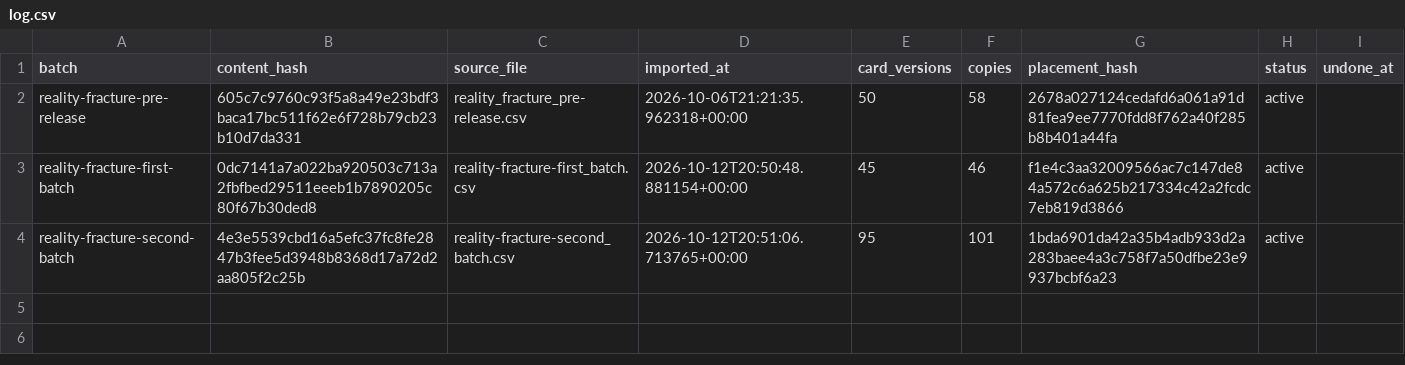
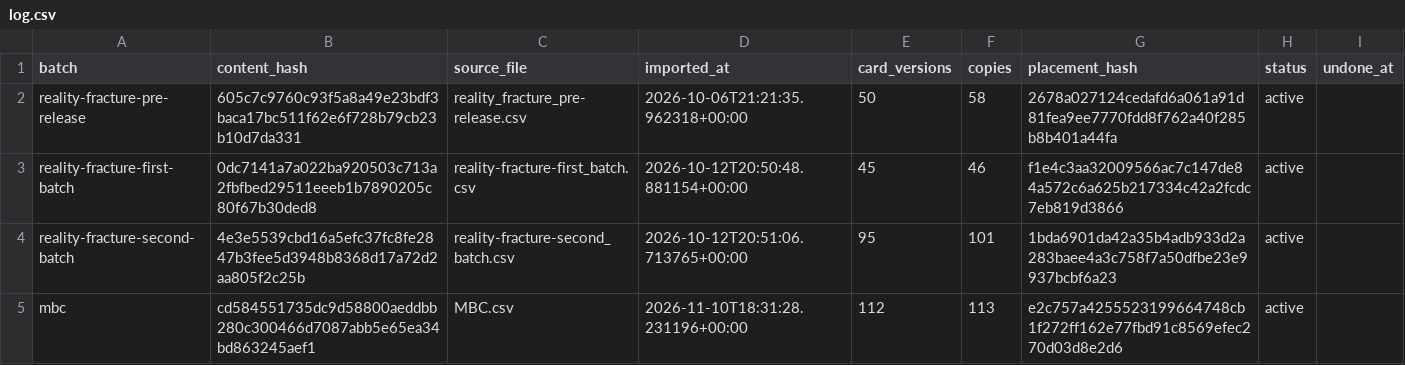
Before and after one commit to fullmetaldr/challenge32, a CSV file: collection/imports/log.csv, drawn as a sheet; the diff names each change by its address in the sheet, - before the commit and + after, or states it on an @@ line.

Commit message:
Added MBC box to collection

```diff
--- a/collection/imports/log.csv
+++ b/collection/imports/log.csv
+row 5: mbc | cd584551735dc9d58800aeddbb280c300466d7087abb5e65ea34bd863245aef1 | MBC.csv | 2026-11-10T18:31:28.231196+00:00 | 112 | 113 | e2c757a4255523199664748cb1f272ff162e77fbd91c8569efec270d03d8e2d6 | active
```
Also changed, not shown: 3 other files.
